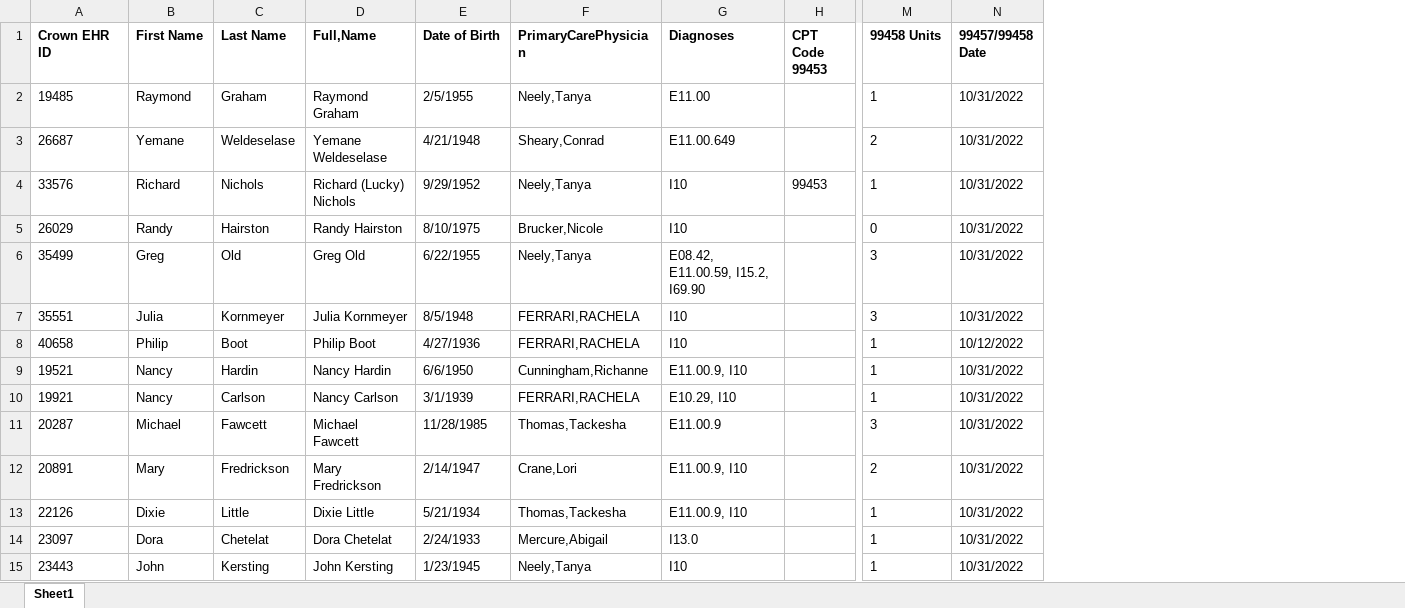
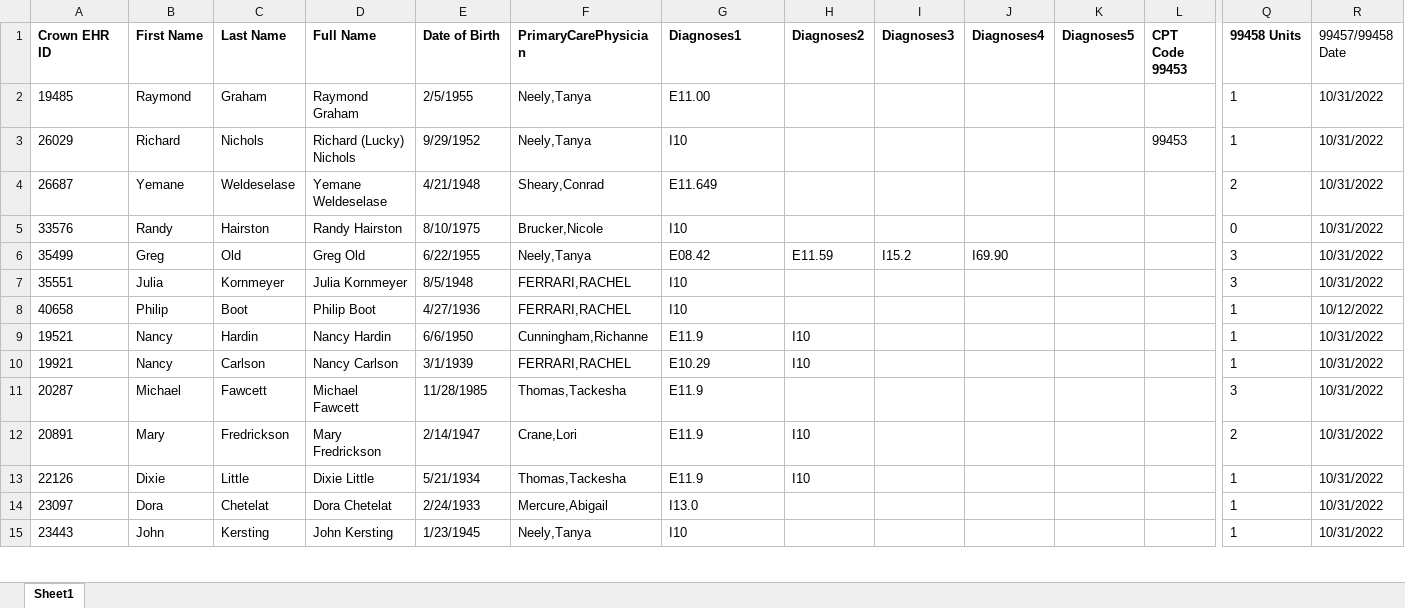
Before and after one commit to Siddhant-Raghuwanshi/EClinicalWorks, an Excel workbook: Copy of TFS_Submission_October 2022 RPM Billing_11072022 (005).xlsx, sheet Sheet1, drawn as a sheet; only a part is shown, gaps mark what is left out; values as stored, in another font and other column widths than the file's, no borders; removed rows and columns are numbered as before the commit, all else as after; rows hold the shown columns only; the diff covers the shown part only; the diff names each change by its address in the sheet, - before the commit and + after, or states it on an @@ line.

```diff
--- a/Copy of TFS_Submission_October 2022 RPM Billing_11072022 (005).xlsx (sheet Sheet1)
+++ b/Copy of TFS_Submission_October 2022 RPM Billing_11072022 (005).xlsx (sheet Sheet1)
+column H (Diagnoses2), rows 6-13: E11.59 |  |  | I10 | I10 |  | I10 | I10
+column I (Diagnoses3), row 6: I15.2
+column J (Diagnoses4), row 6: I69.90
+column K (Diagnoses5), empty
-D1: Full,Name
+D1: Full Name
-G1: Diagnoses
+G1: Diagnoses1
-R1 bold: on
+R1 bold: off
+row 3: 26029 | Richard | Nichols | Richard (Lucky) Nichols | 9/29/1952 | Neely,Tanya | I10 |  |  |  |  | 99453 | 1 | 10/31/2022
-G4 (Diagnoses1): E11.00.649
+G4 (Diagnoses1): E11.649
-row 4: 33576 | Richard | Nichols | Richard (Lucky) Nichols | 9/29/1952 | Neely,Tanya | I10 | 99453 | 1 | 10/31/2022
-A5 (Crown EHR ID): 26029
+A5 (Crown EHR ID): 33576
-G6 (Diagnoses1): E08.42, E11.00.59, I15.2, I69.90
+G6 (Diagnoses1): E08.42
-F7:F8 (PrimaryCarePhysician): FERRARI,RACHELA
+F7:F8 (PrimaryCarePhysician): FERRARI,RACHEL
-G9 (Diagnoses1): E11.00.9, I10
+G9 (Diagnoses1): E11.9
-F10 (PrimaryCarePhysician): FERRARI,RACHELA
+F10 (PrimaryCarePhysician): FERRARI,RACHEL
-G10 (Diagnoses1): E10.29, I10
+G10 (Diagnoses1): E10.29
-G11 (Diagnoses1): E11.00.9
+G11 (Diagnoses1): E11.9
-G12:G13 (Diagnoses1): E11.00.9, I10
+G12:G13 (Diagnoses1): E11.9
```
Also changed, not shown: 173 edited cells elsewhere in this sheet, formulas that keep their value, 13 other files.
